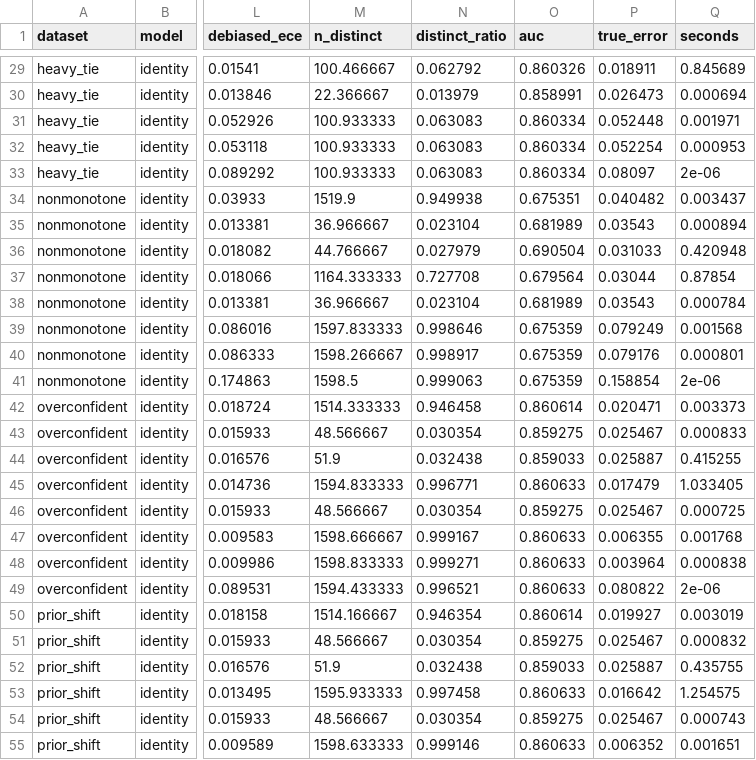
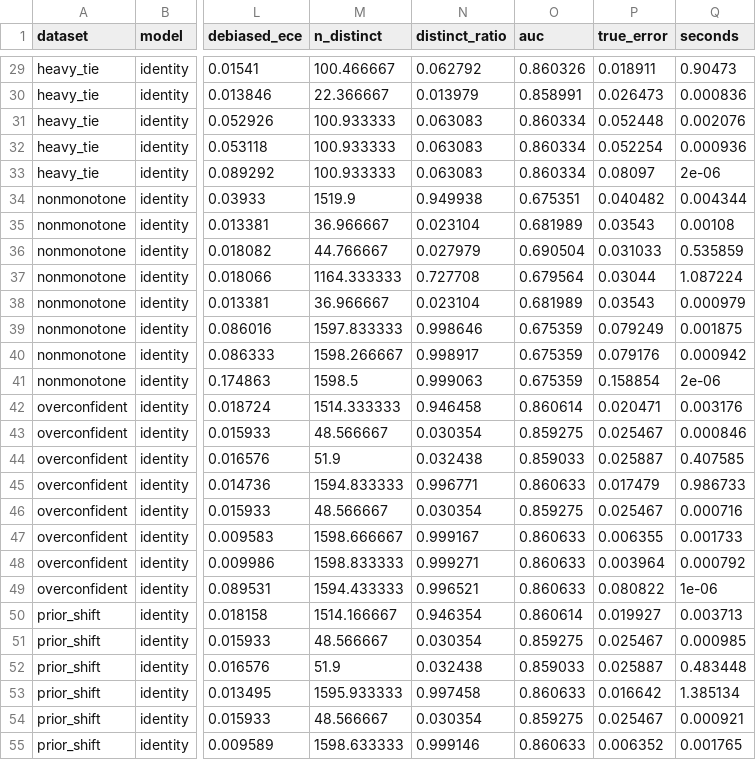
Before and after one commit to finite-sample/calibre, a CSV file: benchmarks/results/summary.csv, drawn as a sheet; only a part is shown, gaps mark what is left out; the diff covers the shown part only; the diff names each change by its address in the sheet, - before the commit and + after, or states it on an @@ line.

```diff
--- a/benchmarks/results/summary.csv
+++ b/benchmarks/results/summary.csv
-Q29 (seconds): 0.845689
+Q29 (seconds): 0.90473
-Q30 (seconds): 0.000694
+Q30 (seconds): 0.000836
-Q31 (seconds): 0.001971
+Q31 (seconds): 0.002076
-Q32 (seconds): 0.000953
+Q32 (seconds): 0.000936
-Q34 (seconds): 0.003437
+Q34 (seconds): 0.004344
-Q35 (seconds): 0.000894
+Q35 (seconds): 0.00108
-Q36 (seconds): 0.420948
+Q36 (seconds): 0.535859
-Q37 (seconds): 0.87854
+Q37 (seconds): 1.087224
-Q38 (seconds): 0.000784
+Q38 (seconds): 0.000979
-Q39 (seconds): 0.001568
+Q39 (seconds): 0.001875
-Q40 (seconds): 0.000801
+Q40 (seconds): 0.000942
-Q42 (seconds): 0.003373
+Q42 (seconds): 0.003176
-Q43 (seconds): 0.000833
+Q43 (seconds): 0.000846
-Q44 (seconds): 0.415255
+Q44 (seconds): 0.407585
-Q45 (seconds): 1.033405
+Q45 (seconds): 0.986733
-Q46 (seconds): 0.000725
+Q46 (seconds): 0.000716
-Q47 (seconds): 0.001768
+Q47 (seconds): 0.001733
-Q48 (seconds): 0.000838
+Q48 (seconds): 0.000792
-Q49 (seconds): 2e-06
+Q49 (seconds): 1e-06
-Q50 (seconds): 0.003019
+Q50 (seconds): 0.003713
-Q51 (seconds): 0.000832
+Q51 (seconds): 0.000985
-Q52 (seconds): 0.435755
+Q52 (seconds): 0.483448
-Q53 (seconds): 1.254575
+Q53 (seconds): 1.385134
-Q54 (seconds): 0.000743
+Q54 (seconds): 0.000921
-Q55 (seconds): 0.001651
+Q55 (seconds): 0.001765
```
Also changed, not shown: 48 edited cells elsewhere in this file, 52 other files.
